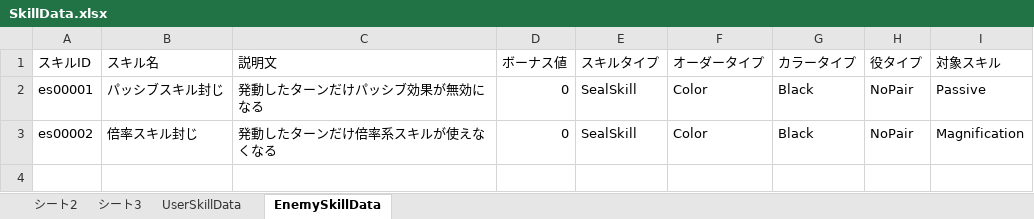
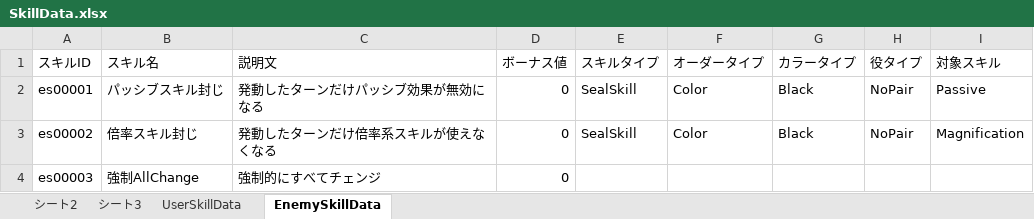
Before and after one commit to tomohiro-toyota2456/Poker, an Excel workbook: Assets/SceneData/MasterData/Editor/SkillData.xlsx, sheet EnemySkillData, drawn as a sheet; values as stored, in another font and other column widths than the file's, no borders; charts and pictures not drawn; the diff names each change by its address in the sheet, - before the commit and + after, or states it on an @@ line.

```diff
--- a/Assets/SceneData/MasterData/Editor/SkillData.xlsx (sheet EnemySkillData)
+++ b/Assets/SceneData/MasterData/Editor/SkillData.xlsx (sheet EnemySkillData)
+row 4: es00003 | 強制AllChange | 強制的にすべてチェンジ | 0
```
Also changed, not shown: sheet UserSkillData, charts or pictures, 20 other files.
